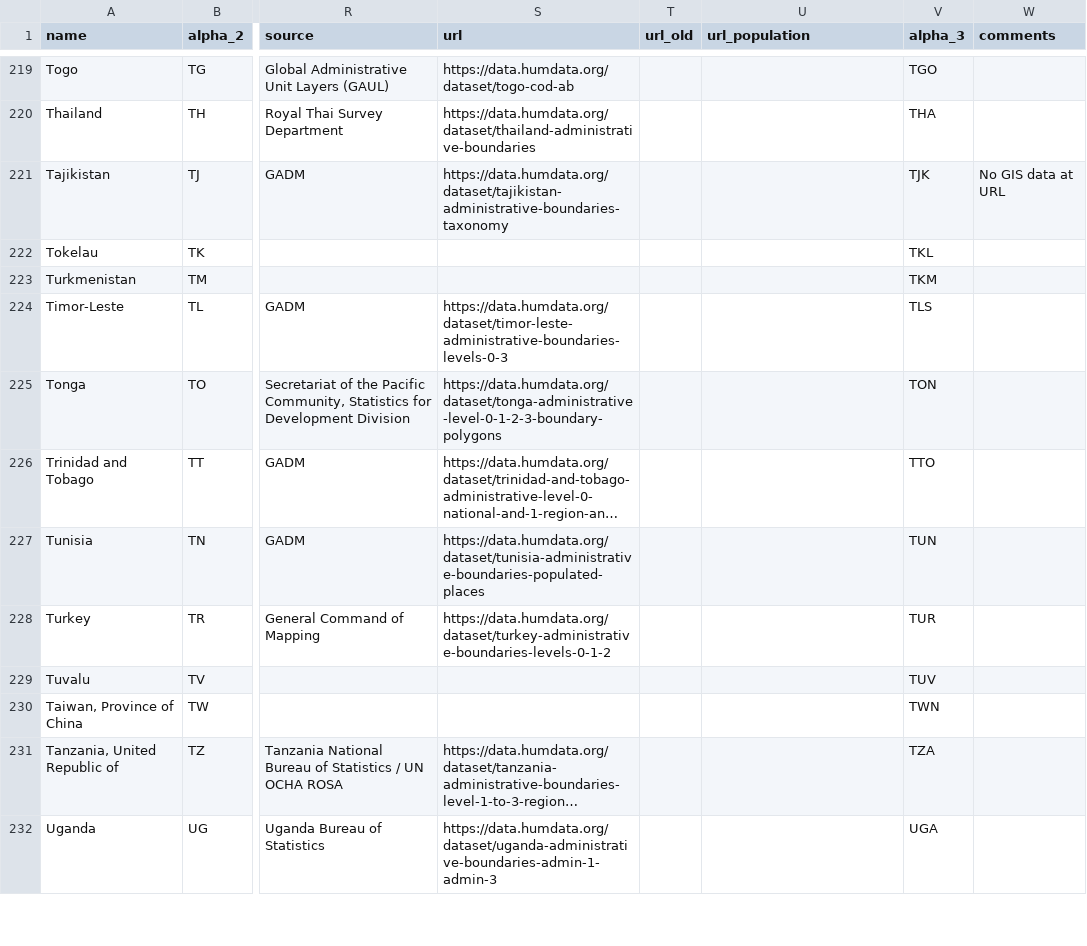
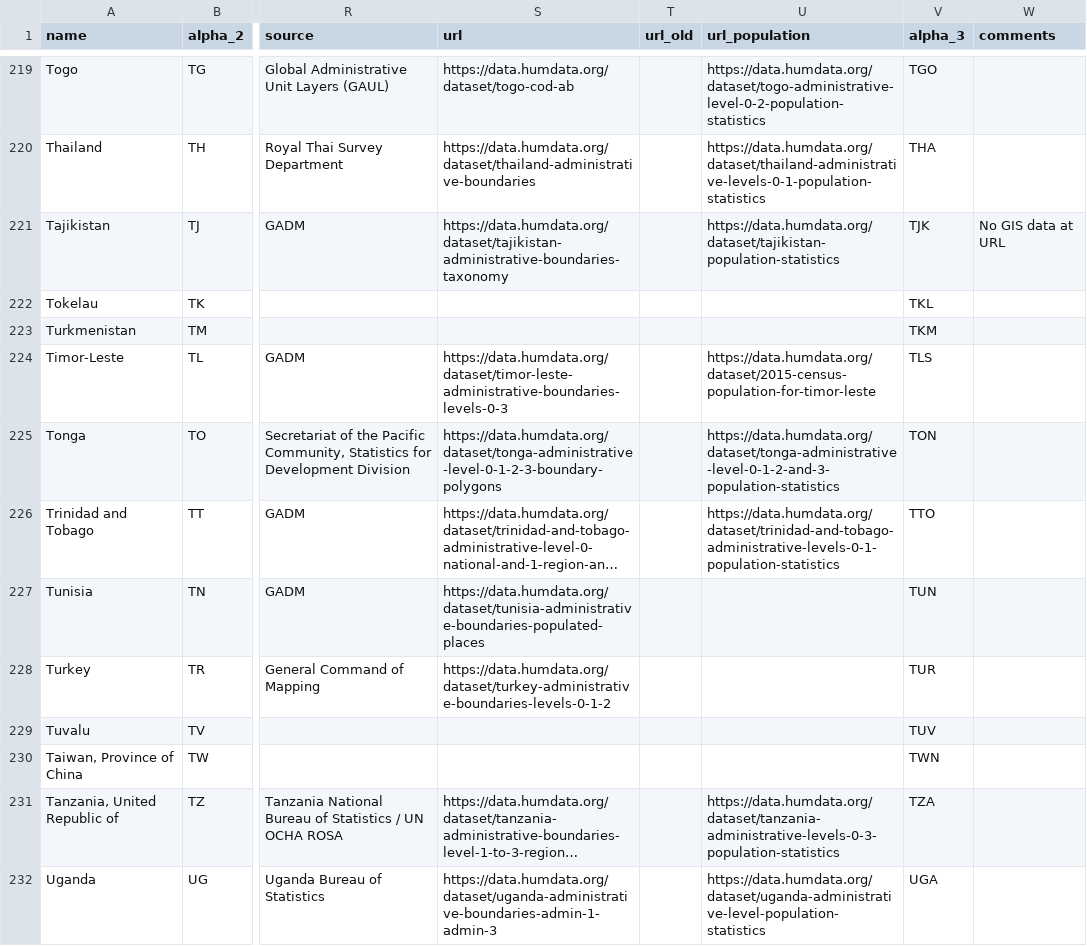
Before and after one commit to fieldmaps/global-admin, a CSV file: data.csv, drawn as a sheet; only a part is shown, gaps mark what is left out; long unchanged cells end in …; the diff covers the shown part only; the diff names each change by its address in the sheet, - before the commit and + after, or states it on an @@ line.

```diff
--- a/data.csv
+++ b/data.csv
-U219 (url_population): (empty)
+U219 (url_population): https://data.humdata.org/dataset/togo-administrative-level-0-2-population-statistics
-U220 (url_population): (empty)
+U220 (url_population): https://data.humdata.org/dataset/thailand-administrative-levels-0-1-population-statistics
-U221 (url_population): (empty)
+U221 (url_population): https://data.humdata.org/dataset/tajikistan-population-statistics
-U224 (url_population): (empty)
+U224 (url_population): https://data.humdata.org/dataset/2015-census-population-for-timor-leste
-U225 (url_population): (empty)
+U225 (url_population): https://data.humdata.org/dataset/tonga-administrative-level-0-1-2-and-3-population-statistics
-U226 (url_population): (empty)
+U226 (url_population): https://data.humdata.org/dataset/trinidad-and-tobago-administrative-levels-0-1-population-statistics
-U231 (url_population): (empty)
+U231 (url_population): https://data.humdata.org/dataset/tanzania-administrative-levels-0-3-population-statistics
-U232 (url_population): (empty)
+U232 (url_population): https://data.humdata.org/dataset/uganda-administrative-level-population-statistics
```
Also changed, not shown: 56 edited cells elsewhere in this file, 6 other files.
